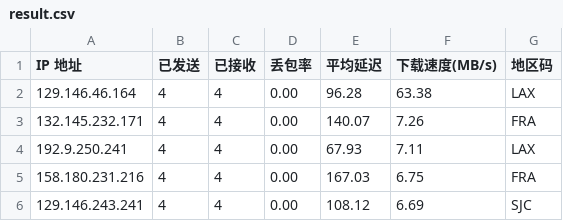
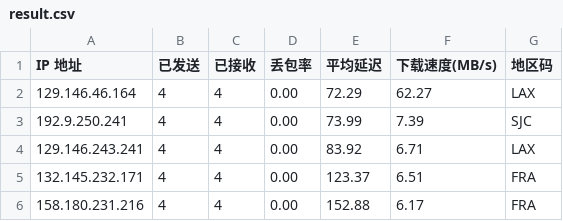
Before and after one commit to x-dr/cfst, a CSV file: result.csv, drawn as a sheet.

```diff
--- a/result.csv
+++ b/result.csv
@@ -1,6 +1,6 @@
 IP 地址,已发送,已接收,丢包率,平均延迟,下载速度(MB/s),地区码
-129.146.46.164,4,4,0.00,96.28,63.38,LAX
-132.145.232.171,4,4,0.00,140.07,7.26,FRA
-192.9.250.241,4,4,0.00,67.93,7.11,LAX
-158.180.231.216,4,4,0.00,167.03,6.75,FRA
-129.146.243.241,4,4,0.00,108.12,6.69,SJC
+129.146.46.164,4,4,0.00,72.29,62.27,LAX
+192.9.250.241,4,4,0.00,73.99,7.39,SJC
+129.146.243.241,4,4,0.00,83.92,6.71,LAX
+132.145.232.171,4,4,0.00,123.37,6.51,FRA
+158.180.231.216,4,4,0.00,152.88,6.17,FRA
```
Also changed, not shown: 1 other file.
